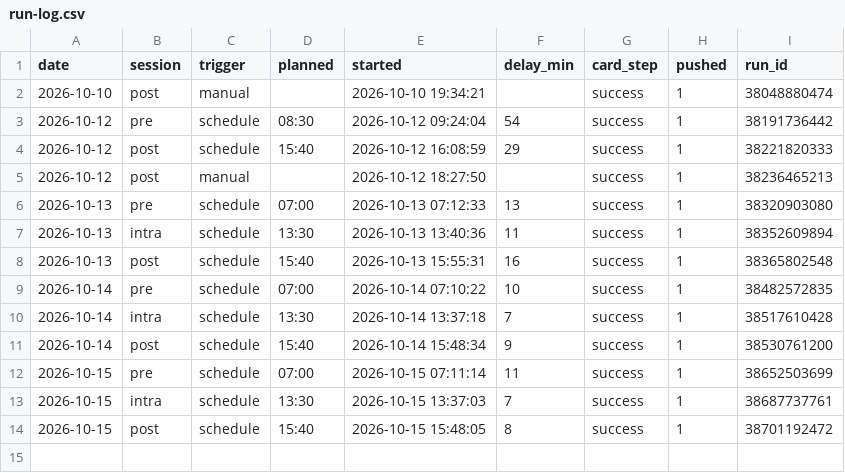
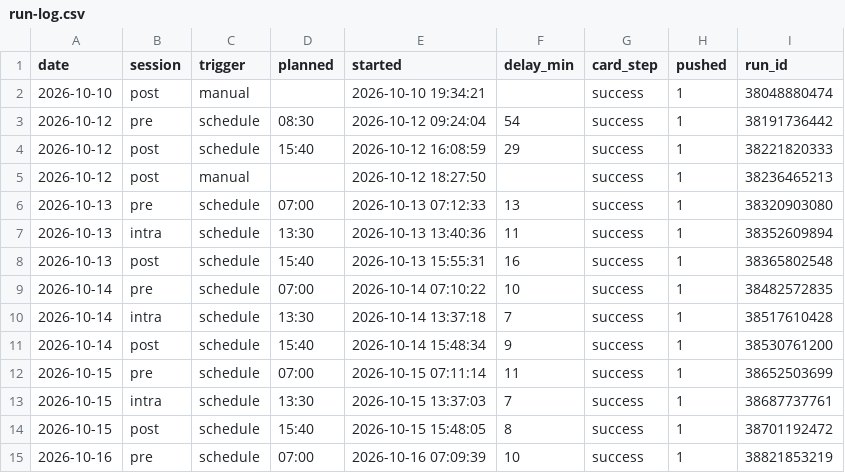
Before and after one commit to hanagar2025/Lingma-honghu-project, a CSV file: share/decision/run-log.csv, drawn as a sheet.

```diff
--- a/share/decision/run-log.csv
+++ b/share/decision/run-log.csv
@@ -14 +14,2 @@ date,session,trigger,planned,started,delay_min,card_step,pushed,run_id
 2026-10-15,post,schedule,15:40,2026-10-15 15:48:05,8,success,1,38701192472
+2026-10-16,pre,schedule,07:00,2026-10-16 07:09:39,10,success,1,38821853219
```
Also changed, not shown: 4 other files.
